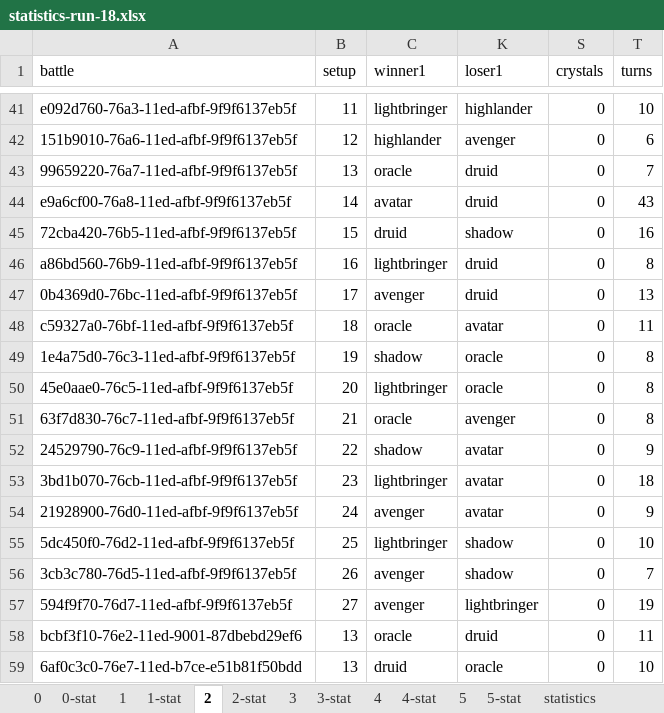
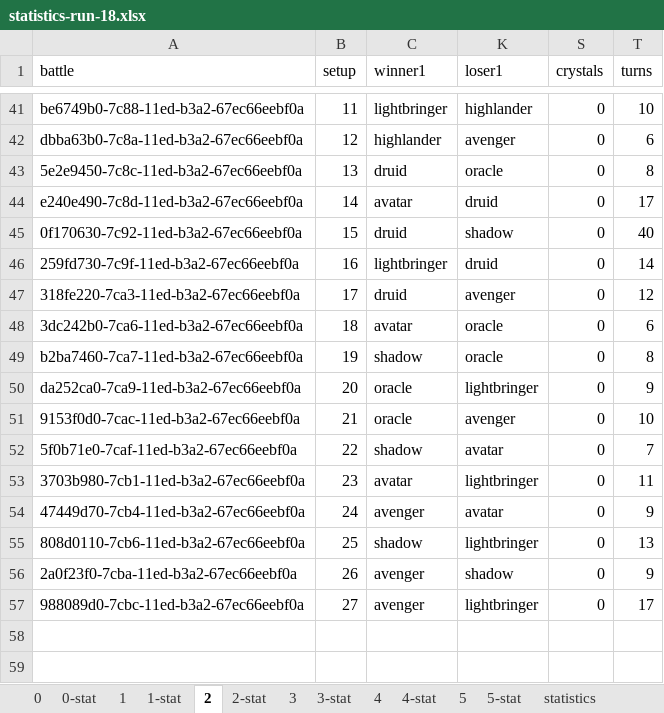
Before and after one commit to losferwords/astaria-bot-backend, an Excel workbook: statistics-runs/statistics-run-18.xlsx, sheet 2, drawn as a sheet; only a part is shown, gaps mark what is left out; values as stored, in another font and other column widths than the file's, no borders; conditional formats and table styles not drawn; removed rows and columns are numbered as before the commit, all else as after; the diff covers the shown part only; the diff names each change by its address in the sheet, - before the commit and + after, or states it on an @@ line.

Commit message:
Remove battle returns

```diff
--- a/statistics-runs/statistics-run-18.xlsx (sheet 2)
+++ b/statistics-runs/statistics-run-18.xlsx (sheet 2)
-A41 (battle): e092d760-76a3-11ed-afbf-9f9f6137eb5f
+A41 (battle): be6749b0-7c88-11ed-b3a2-67ec66eebf0a
-A42 (battle): 151b9010-76a6-11ed-afbf-9f9f6137eb5f
+A42 (battle): dbba63b0-7c8a-11ed-b3a2-67ec66eebf0a
-row 43: 99659220-76a7-11ed-afbf-9f9f6137eb5f | 13 | oracle | druid | 0 | 7
+row 43: 5e2e9450-7c8c-11ed-b3a2-67ec66eebf0a | 13 | druid | oracle | 0 | 8
-A44 (battle): e9a6cf00-76a8-11ed-afbf-9f9f6137eb5f
+A44 (battle): e240e490-7c8d-11ed-b3a2-67ec66eebf0a
-T44 (turns): 43
+T44 (turns): 17
-A45 (battle): 72cba420-76b5-11ed-afbf-9f9f6137eb5f
+A45 (battle): 0f170630-7c92-11ed-b3a2-67ec66eebf0a
-T45 (turns): 16
+T45 (turns): 40
-A46 (battle): a86bd560-76b9-11ed-afbf-9f9f6137eb5f
+A46 (battle): 259fd730-7c9f-11ed-b3a2-67ec66eebf0a
-T46 (turns): 8
+T46 (turns): 14
-row 47: 0b4369d0-76bc-11ed-afbf-9f9f6137eb5f | 17 | avenger | druid | 0 | 13
-row 48: c59327a0-76bf-11ed-afbf-9f9f6137eb5f | 18 | oracle | avatar | 0 | 11
+row 47: 318fe220-7ca3-11ed-b3a2-67ec66eebf0a | 17 | druid | avenger | 0 | 12
+row 48: 3dc242b0-7ca6-11ed-b3a2-67ec66eebf0a | 18 | avatar | oracle | 0 | 6
-A49 (battle): 1e4a75d0-76c3-11ed-afbf-9f9f6137eb5f
+A49 (battle): b2ba7460-7ca7-11ed-b3a2-67ec66eebf0a
-row 50: 45e0aae0-76c5-11ed-afbf-9f9f6137eb5f | 20 | lightbringer | oracle | 0 | 8
+row 50: da252ca0-7ca9-11ed-b3a2-67ec66eebf0a | 20 | oracle | lightbringer | 0 | 9
-A51 (battle): 63f7d830-76c7-11ed-afbf-9f9f6137eb5f
+A51 (battle): 9153f0d0-7cac-11ed-b3a2-67ec66eebf0a
-T51 (turns): 8
+T51 (turns): 10
-A52 (battle): 24529790-76c9-11ed-afbf-9f9f6137eb5f
+A52 (battle): 5f0b71e0-7caf-11ed-b3a2-67ec66eebf0a
-T52 (turns): 9
+T52 (turns): 7
-row 53: 3bd1b070-76cb-11ed-afbf-9f9f6137eb5f | 23 | lightbringer | avatar | 0 | 18
+row 53: 3703b980-7cb1-11ed-b3a2-67ec66eebf0a | 23 | avatar | lightbringer | 0 | 11
-A54 (battle): 21928900-76d0-11ed-afbf-9f9f6137eb5f
+A54 (battle): 47449d70-7cb4-11ed-b3a2-67ec66eebf0a
-row 55: 5dc450f0-76d2-11ed-afbf-9f9f6137eb5f | 25 | lightbringer | shadow | 0 | 10
+row 55: 808d0110-7cb6-11ed-b3a2-67ec66eebf0a | 25 | shadow | lightbringer | 0 | 13
-A56 (battle): 3cb3c780-76d5-11ed-afbf-9f9f6137eb5f
+A56 (battle): 2a0f23f0-7cba-11ed-b3a2-67ec66eebf0a
-T56 (turns): 7
+T56 (turns): 9
-A57 (battle): 594f9f70-76d7-11ed-afbf-9f9f6137eb5f
+A57 (battle): 988089d0-7cbc-11ed-b3a2-67ec66eebf0a
-T57 (turns): 19
+T57 (turns): 17
-row 58: bcbf3f10-76e2-11ed-9001-87dbebd29ef6 | 13 | oracle | druid | 0 | 11
-row 59: 6af0c3c0-76e7-11ed-b7ce-e51b81f50bdd | 13 | druid | oracle | 0 | 10
```
Also changed, not shown: 12 added rows, 12 removed rows and 44 edited cells elsewhere in this sheet, sheet 5, sheet 0, sheet 1, sheet lightbringer, sheet avatar, sheet druid, 14 more sheets, formulas that keep their value, hidden cells, statistics-runs/balancing-progress.xlsx, 6 other files.
